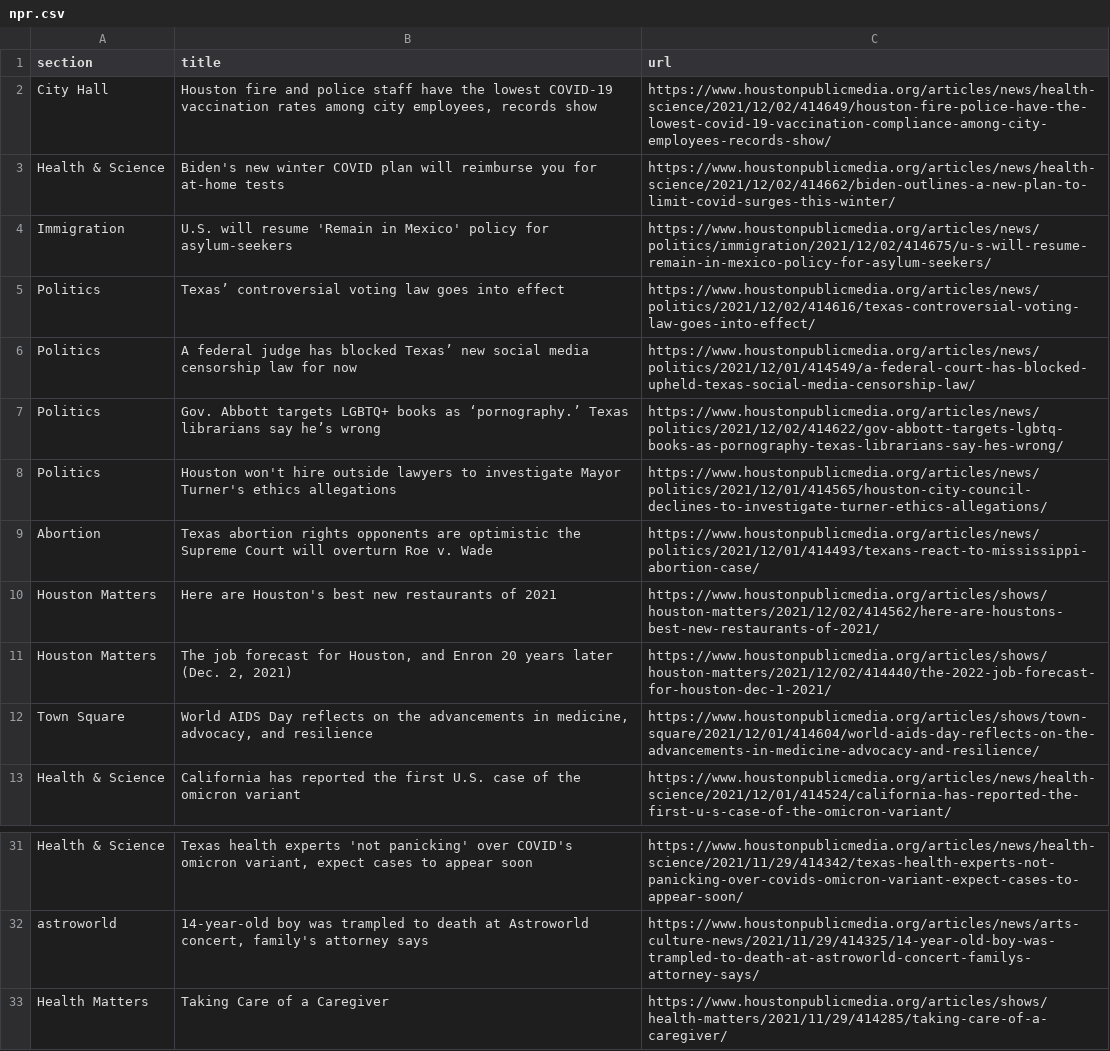
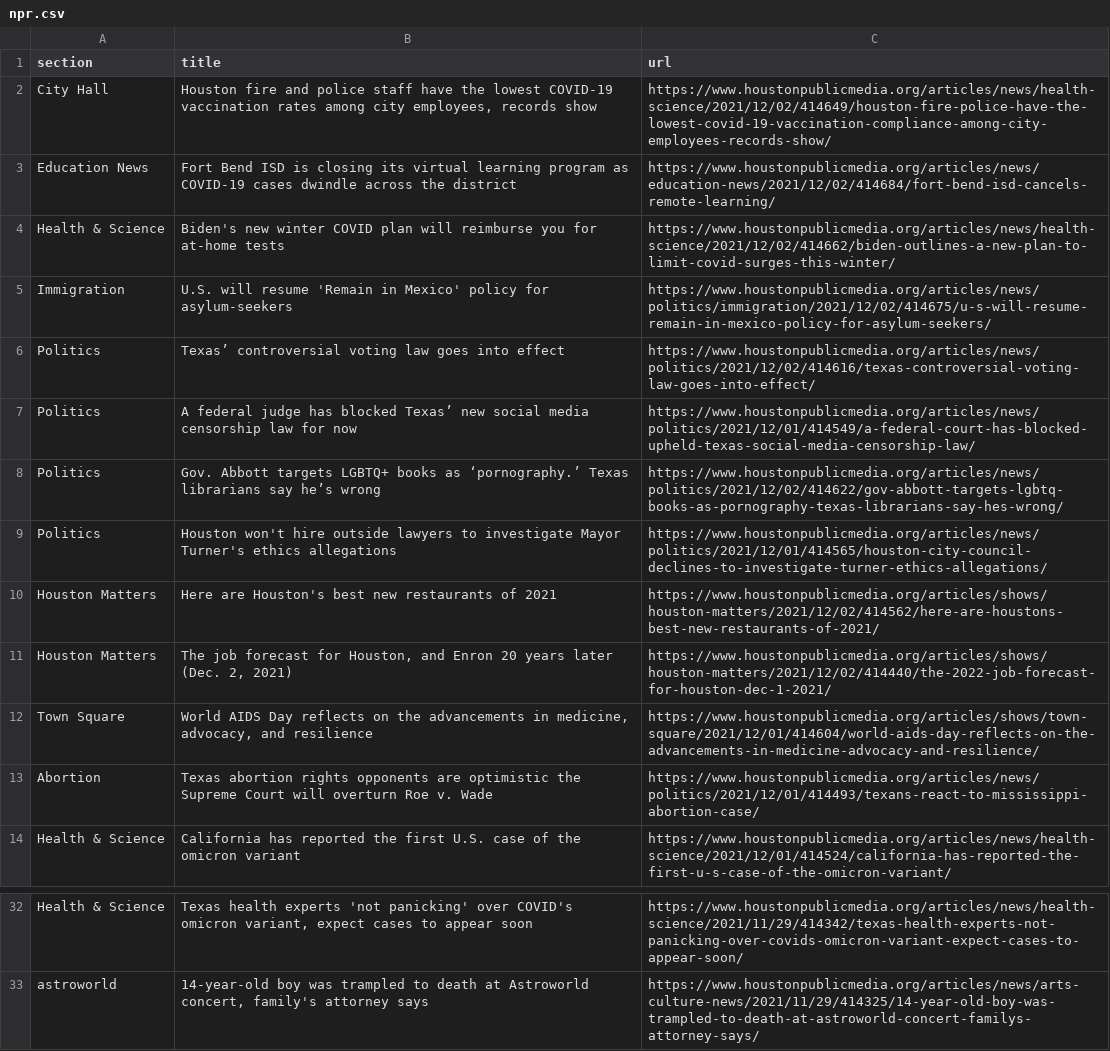
Before and after one commit to jmingram1/auto-scraper, a CSV file: npr.csv, drawn as a sheet; only a part is shown, gaps mark what is left out.

```diff
--- a/npr.csv
+++ b/npr.csv
@@ -2,2 +2,3 @@ section,title,url
 City Hall,"Houston fire and police staff have the lowest COVID-19 vaccination rates among city employees, records show",https://www.houstonpublicmedia.org/articles/news/health-science/2021/12/02/414649/houston-fire-police-have-the-lowest-covid-19-vaccination-compliance-among-city-employees-records-show/
+Education News,Fort Bend ISD is closing its virtual learning program as COVID-19 cases dwindle across the district,https://www.houstonpublicmedia.org/articles/news/education-news/2021/12/02/414684/fort-bend-isd-cancels-remote-learning/
 Health & Science,Biden's new winter COVID plan will reimburse you for at-home tests,https://www.houstonpublicmedia.org/articles/news/health-science/2021/12/02/414662/biden-outlines-a-new-plan-to-limit-covid-surges-this-winter/
@@ -8,3 +9,2 @@ Politics,Gov. Abbott targets LGBTQ+ books as ‘pornography.’ Texas librarians
 Politics,Houston won't hire outside lawyers to investigate Mayor Turner's ethics allegations,https://www.houstonpublicmedia.org/articles/news/politics/2021/12/01/414565/houston-city-council-declines-to-investigate-turner-ethics-allegations/
-Abortion,Texas abortion rights opponents are optimistic the Supreme Court will overturn Roe v. Wade,https://www.houstonpublicmedia.org/articles/news/politics/2021/12/01/414493/texans-react-to-mississippi-abortion-case/
 Houston Matters,Here are Houston's best new restaurants of 2021,https://www.houstonpublicmedia.org/articles/shows/houston-matters/2021/12/02/414562/here-are-houstons-best-new-restaurants-of-2021/
@@ -12,2 +12,3 @@ Houston Matters,"The job forecast for Houston, and Enron 20 years later (Dec. 2,
 Town Square,"World AIDS Day reflects on the advancements in medicine, advocacy, and resilience",https://www.houstonpublicmedia.org/articles/shows/town-square/2021/12/01/414604/world-aids-day-reflects-on-the-advancements-in-medicine-advocacy-and-resilience/
+Abortion,Texas abortion rights opponents are optimistic the Supreme Court will overturn Roe v. Wade,https://www.houstonpublicmedia.org/articles/news/politics/2021/12/01/414493/texans-react-to-mississippi-abortion-case/
 Health & Science,California has reported the first U.S. case of the omicron variant,https://www.houstonpublicmedia.org/articles/news/health-science/2021/12/01/414524/california-has-reported-the-first-u-s-case-of-the-omicron-variant/
@@ -32,2 +33 @@ Health & Science,"Texas health experts 'not panicking' over COVID's omicron vari
 astroworld,"14-year-old boy was trampled to death at Astroworld concert, family's attorney says",https://www.houstonpublicmedia.org/articles/news/arts-culture-news/2021/11/29/414325/14-year-old-boy-was-trampled-to-death-at-astroworld-concert-familys-attorney-says/
-Health Matters,Taking Care of a Caregiver,https://www.houstonpublicmedia.org/articles/shows/health-matters/2021/11/29/414285/taking-care-of-a-caregiver/
```
